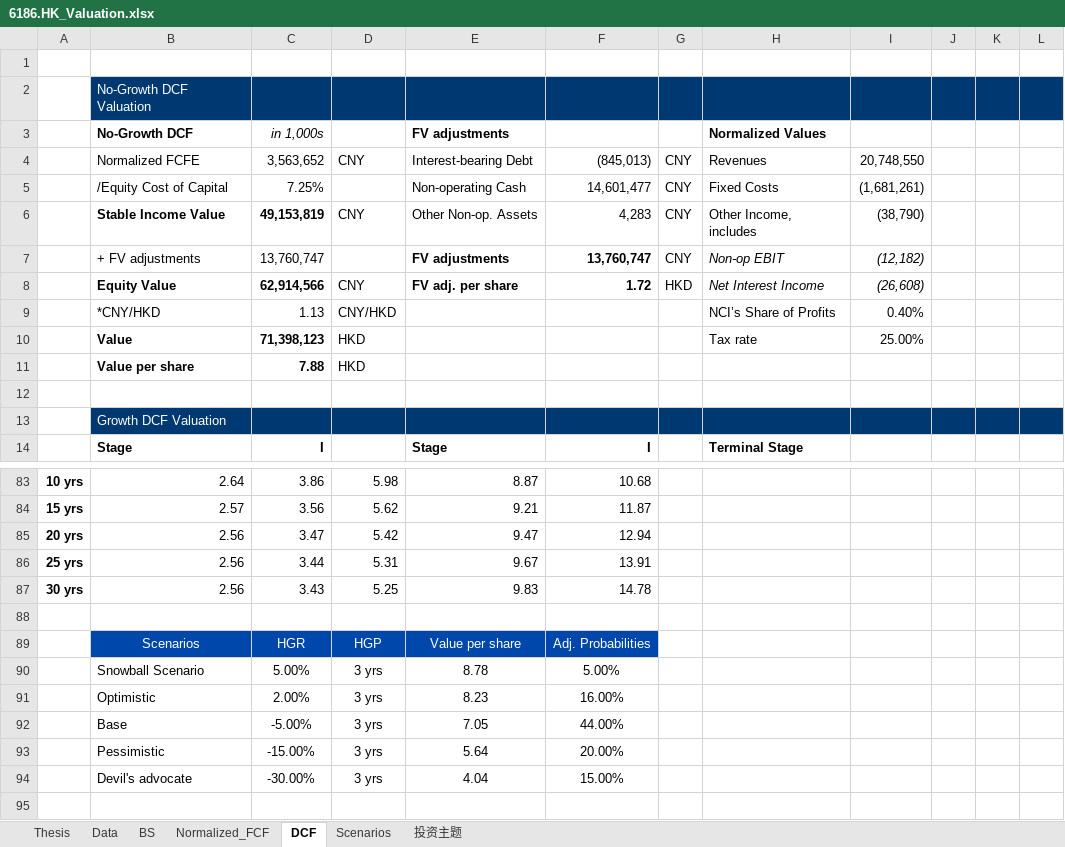
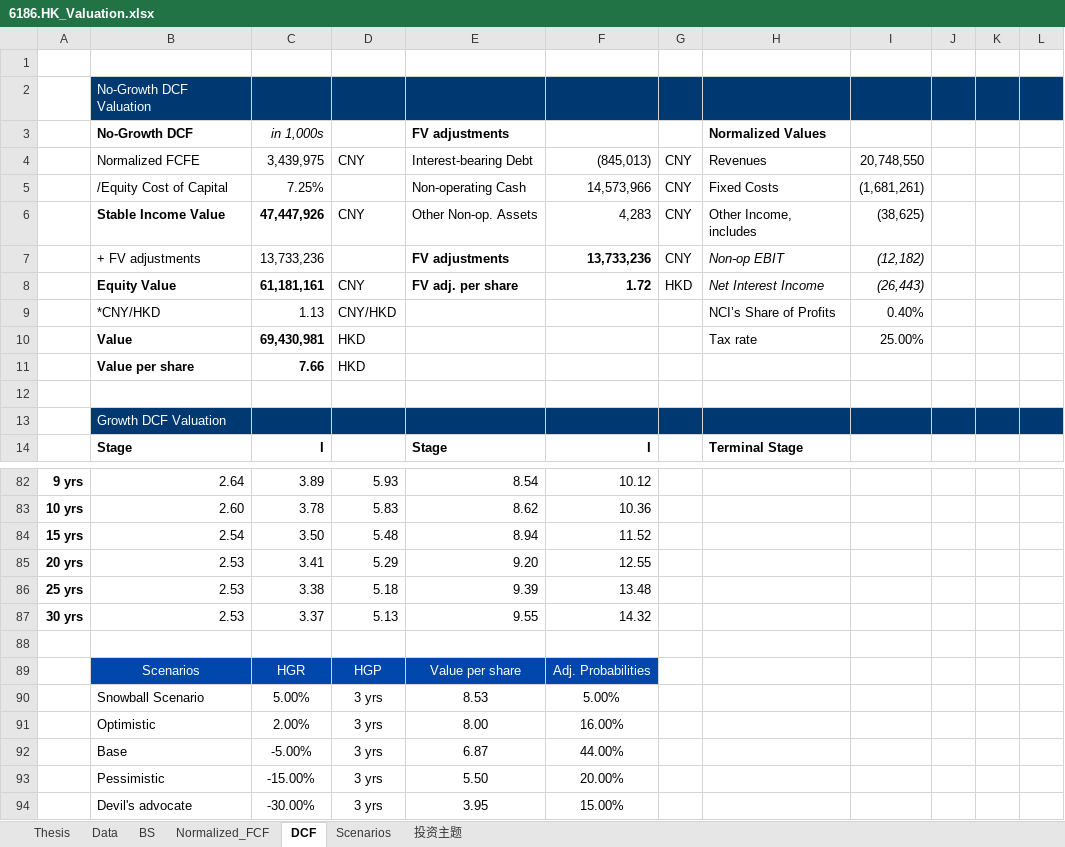
Before and after one commit to JerryChenz/Invest_Proc_1, an Excel workbook: financial_models/opportunities/6186.HK_Valuation.xlsx, sheet DCF, drawn as a sheet; only a part is shown, gaps mark what is left out; values as stored, in another font and other column widths than the file's, no borders; conditional formats not drawn; removed rows and columns are numbered as before the commit, all else as after; the diff covers the shown part only; the diff names each change by its address in the sheet, - before the commit and + after, or states it on an @@ line.

Commit message:
Updated Models and Monitors

```diff
--- a/financial_models/opportunities/6186.HK_Valuation.xlsx (sheet DCF)
+++ b/financial_models/opportunities/6186.HK_Valuation.xlsx (sheet DCF)
-C4: 3,563,652
+C4: 3,439,975
-F5: 14,601,477
+F5: 14,573,966
-C6: 49,153,819
+C6: 47,447,926
-I6: (38,790)
+I6: (38,625)
-C7: 13,760,747
+C7: 13,733,236
-F7: 13,760,747
+F7: 13,733,236
-C8: 62,914,566
+C8: 61,181,161
-I8: (26,608)
+I8: (26,443)
-C10: 71,398,123
+C10: 69,430,981
-C11: 7.88
+C11: 7.66
-A82: 10 yrs
+A82: 9 yrs
-C82: 3.86
+C82: 3.89
-D82: 5.98
+D82: 5.93
-E82: 8.87
+E82: 8.54
-F82: 10.68
+F82: 10.12
-row 84: 15 yrs | 2.57 | 3.56 | 5.62 | 9.21 | 11.87
-row 85: 20 yrs | 2.56 | 3.47 | 5.42 | 9.47 | 12.94
-row 86: 25 yrs | 2.56 | 3.44 | 5.31 | 9.67 | 13.91
-row 87: 30 yrs | 2.56 | 3.43 | 5.25 | 9.83 | 14.78
+row 83: 10 yrs | 2.60 | 3.78 | 5.83 | 8.62 | 10.36
+row 84: 15 yrs | 2.54 | 3.50 | 5.48 | 8.94 | 11.52
+row 85: 20 yrs | 2.53 | 3.41 | 5.29 | 9.20 | 12.55
+row 86: 25 yrs | 2.53 | 3.38 | 5.18 | 9.39 | 13.48
+row 87: 30 yrs | 2.53 | 3.37 | 5.13 | 9.55 | 14.32
-E90: 8.78
+E90: 8.53
-E91: 8.23
+E91: 8.00
-E92: 7.05
+E92: 6.87
-E93: 5.64
+E93: 5.50
-E94: 4.04
+E94: 3.95
```
Also changed, not shown: 23 added rows, 24 removed rows and 24 edited cells elsewhere in this sheet, sheet Normalized_FCF, sheet Thesis, sheet 投资主题, sheet Scenarios, sheet BS, formulas that keep their value, financial_models/opportunities/0345.HK_Valuation.xlsx.
